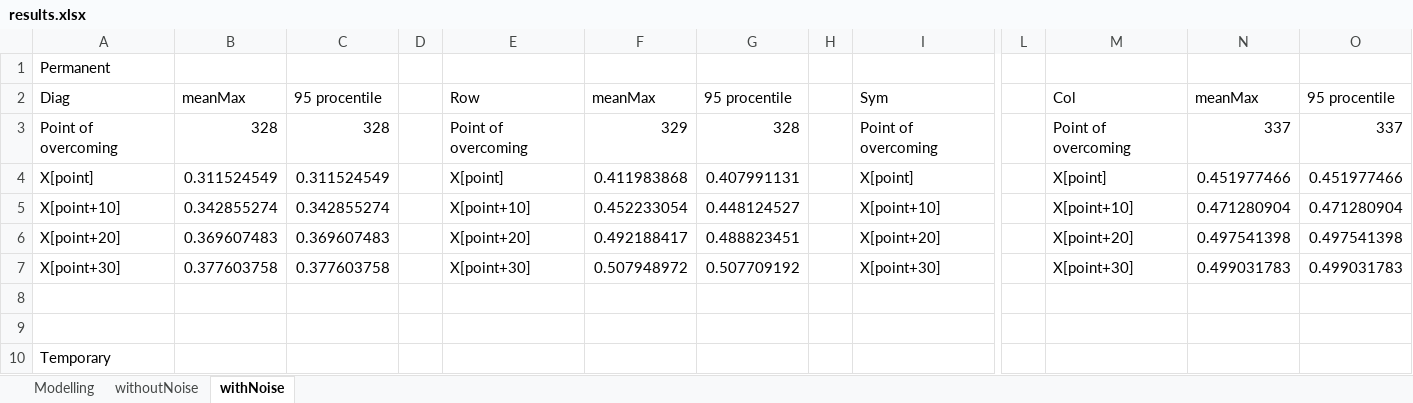
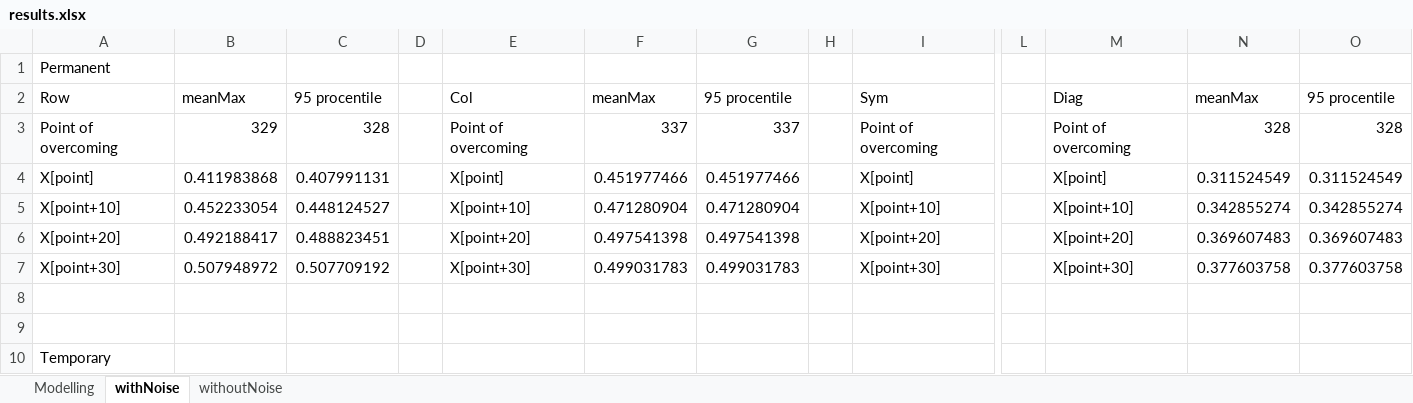
Before and after one commit to Loulaan/researchWork, an Excel workbook: notebooks/tables/results.xlsx, sheet withNoise, drawn as a sheet; only a part is shown, gaps mark what is left out; values as stored, in another font and other column widths than the file's, no borders; the diff covers the shown part only; the diff names each change by its address in the sheet, - before the commit and + after, or states it on an @@ line.

Commit message:
new tables

```diff
--- a/notebooks/tables/results.xlsx (sheet withNoise)
+++ b/notebooks/tables/results.xlsx (sheet withNoise)
@@ sheet tab order changed: Modelling | withNoise | withoutNoise @@
-A2: Diag
+A2: Row
-E2: Row
+E2: Col
-M2: Col
+M2: Diag
-B3: 328
+B3: 329
-F3: 329
+F3: 337
-G3: 328
+G3: 337
-N3: 337
+N3: 328
-O3: 337
+O3: 328
-B4: 0.311524549
+B4: 0.411983868
-C4: 0.311524549
+C4: 0.407991131
-F4: 0.411983868
+F4: 0.451977466
-G4: 0.407991131
+G4: 0.451977466
-N4: 0.451977466
+N4: 0.311524549
-O4: 0.451977466
+O4: 0.311524549
-B5: 0.342855274
+B5: 0.452233054
-C5: 0.342855274
+C5: 0.448124527
-F5: 0.452233054
+F5: 0.471280904
-G5: 0.448124527
+G5: 0.471280904
-N5: 0.471280904
+N5: 0.342855274
-O5: 0.471280904
+O5: 0.342855274
-B6: 0.369607483
+B6: 0.492188417
-C6: 0.369607483
+C6: 0.488823451
-F6: 0.492188417
+F6: 0.497541398
-G6: 0.488823451
+G6: 0.497541398
-N6: 0.497541398
+N6: 0.369607483
-O6: 0.497541398
+O6: 0.369607483
-B7: 0.377603758
+B7: 0.507948972
-C7: 0.377603758
+C7: 0.507709192
-F7: 0.507948972
+F7: 0.499031783
-G7: 0.507709192
+G7: 0.499031783
-N7: 0.499031783
+N7: 0.377603758
-O7: 0.499031783
+O7: 0.377603758
```
Also changed, not shown: 130 edited cells elsewhere in this sheet, sheet withoutNoise, notebooks/tables/resultsBackup.xlsx.
